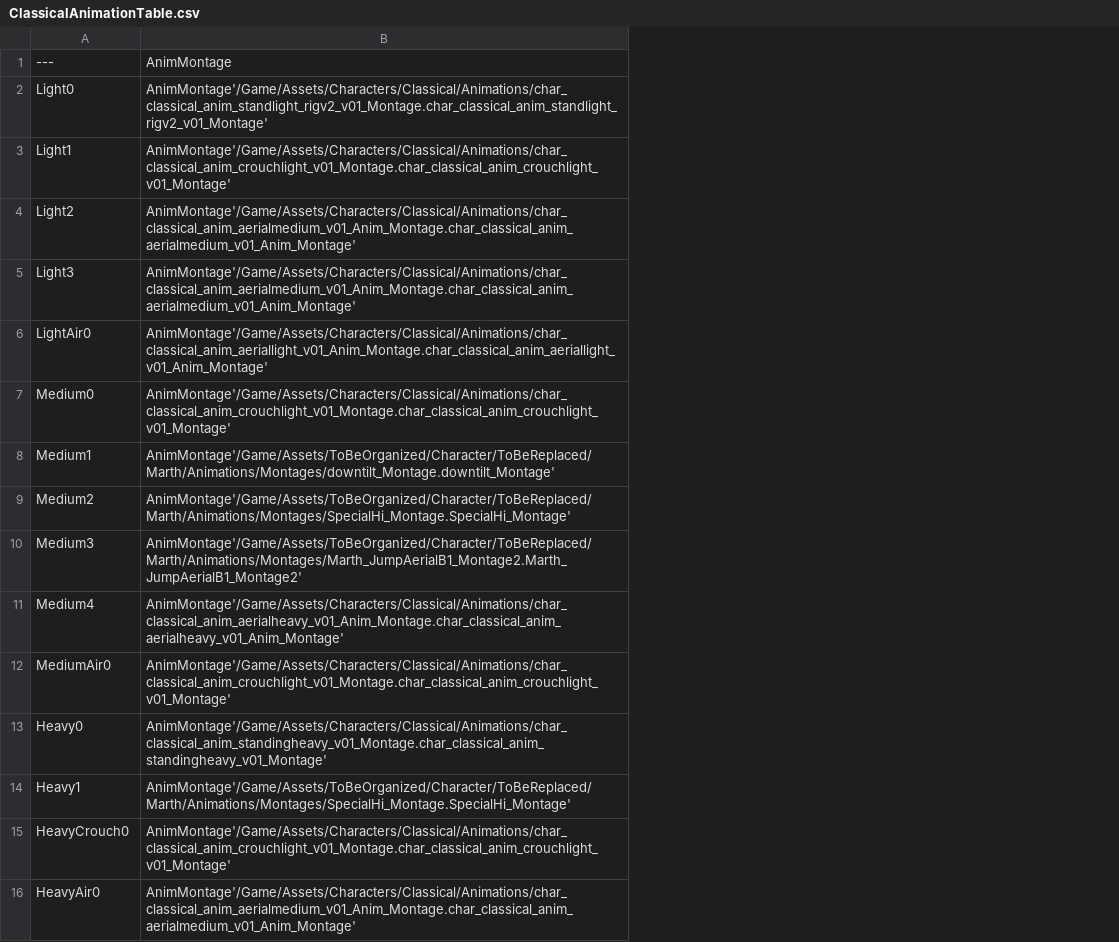
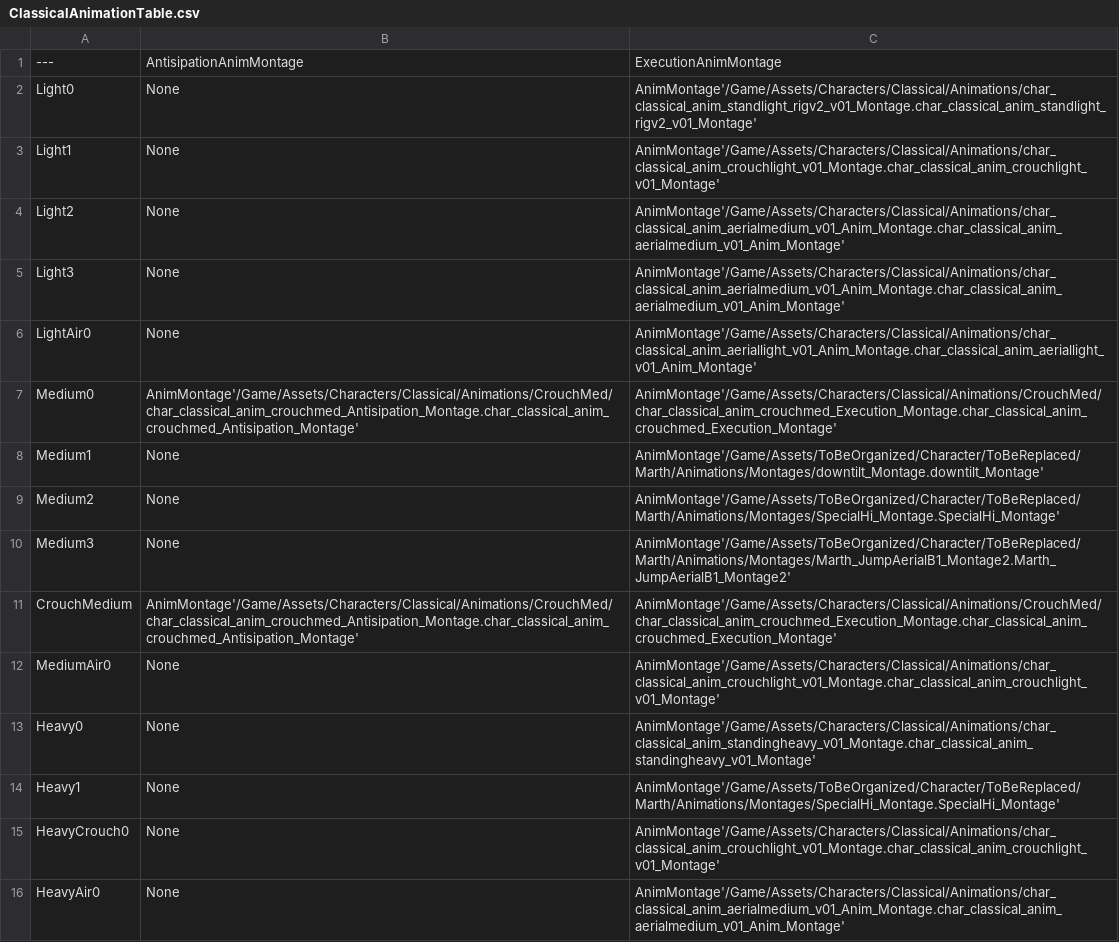
Before and after one commit to BYUGames/BeatBoxers, a CSV file: Content/Data/ClassicalAnimationTable.csv, drawn as a sheet; only a part is shown; removed rows and columns are numbered as before the commit, all else as after; the diff names each change by its address in the sheet, - before the commit and + after, or states it on an @@ line.

```diff
--- a/Content/Data/ClassicalAnimationTable.csv
+++ b/Content/Data/ClassicalAnimationTable.csv
+column B, rows 1-10: AntisipationAnimMontage | None | None | None | None | None | AnimMontage'/Game/Assets/Characters/Classical/Animations/CrouchMed/char_classical_anim_crouchmed_Antisipation_Montage.char_classical_anim_crouchmed_Antisipation_Montage' | None | None | None; rows 12-16: all None
-C1: AnimMontage
+C1: ExecutionAnimMontage
-C7: AnimMontage'/Game/Assets/Characters/Classical/Animations/char_classical_anim_crouchlight_v01_Montage.char_classical_anim_crouchlight_v01_Montage'
+C7: AnimMontage'/Game/Assets/Characters/Classical/Animations/CrouchMed/char_classical_anim_crouchmed_Execution_Montage.char_classical_anim_crouchmed_Execution_Montage'
-row 11: Medium4 | AnimMontage'/Game/Assets/Characters/Classical/Animations/char_classical_anim_aerialheavy_v01_Anim_Montage.char_classical_anim_aerialheavy_v01_Anim_Montage'
+row 11: CrouchMedium | AnimMontage'/Game/Assets/Characters/Classical/Animations/CrouchMed/char_classical_anim_crouchmed_Antisipation_Montage.char_classical_anim_crouchmed_Antisipation_Montage' | AnimMontage'/Game/Assets/Characters/Classical/Animations/CrouchMed/char_classical_anim_crouchmed_Execution_Montage.char_classical_anim_crouchmed_Execution_Montage'
```
Also changed, not shown: Content/Data/RockAnimationTable.csv, 3 other files.
